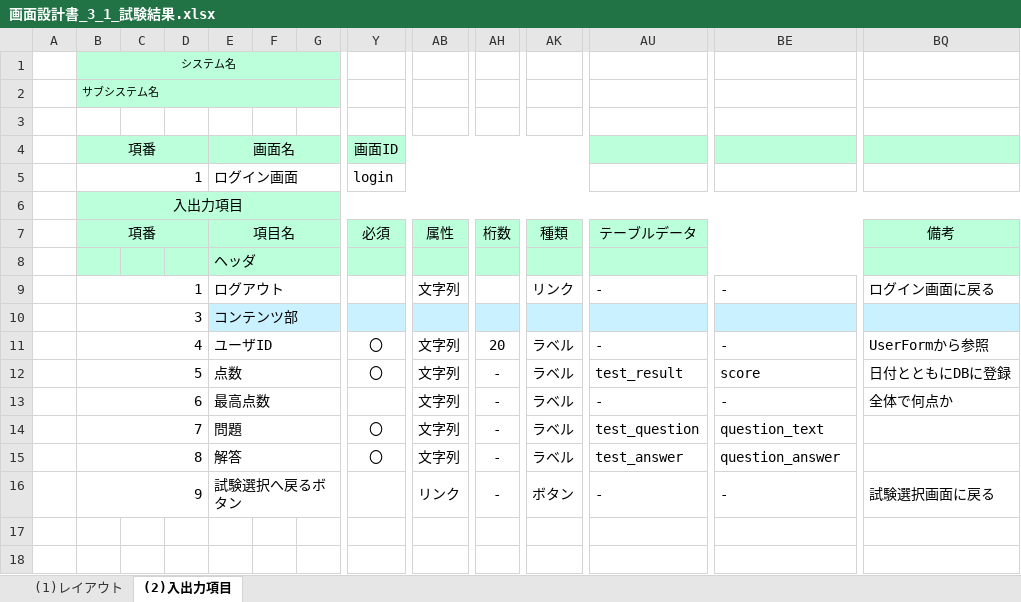
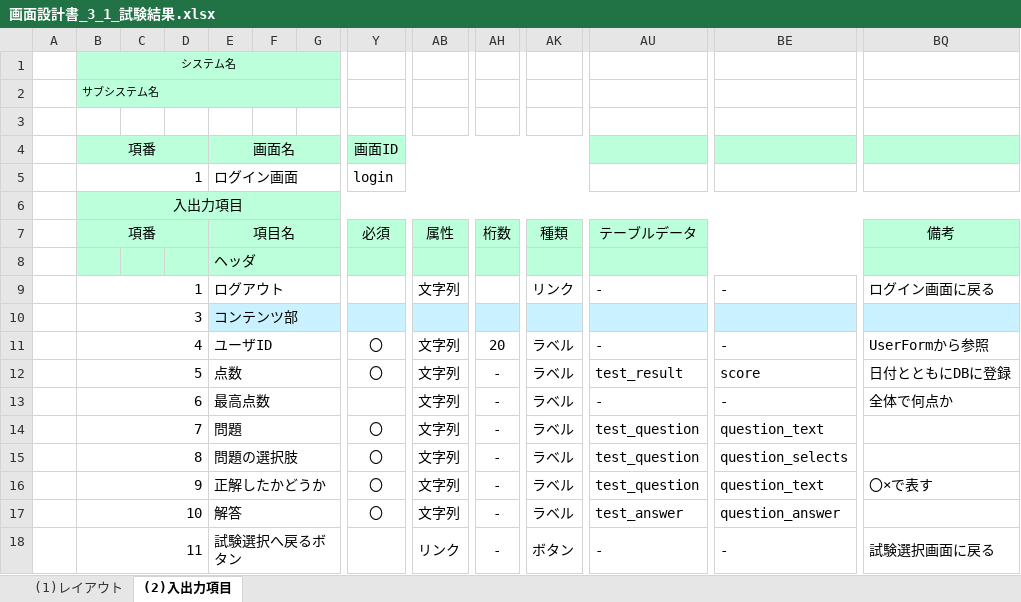
Before and after one commit to gips-yoshikawa/SYLPH-Project, an Excel workbook: 画面設計書/画面設計書_3_1_試験結果.xlsx, sheet (2)入出力項目, drawn as a sheet; only a part is shown, gaps mark what is left out; values as stored, in another font and other column widths than the file's, no borders; addresses are those after the commit; rows hold the shown columns only; the diff names each change by its address in the sheet, - before the commit and + after, or states it on an @@ line.

```diff
--- a/画面設計書/画面設計書_3_1_試験結果.xlsx (sheet (2)入出力項目)
+++ b/画面設計書/画面設計書_3_1_試験結果.xlsx (sheet (2)入出力項目)
+row 15:  | 8 |  |  | 問題の選択肢 |  |  | 〇 | 文字列 | - | ラベル | test_question | question_selects
+row 16:  | 9 |  |  | 正解したかどうか |  |  | 〇 | 文字列 | - | ラベル | test_question | question_text | 〇×で表す
-B17 (システム名): 8
+B17 (システム名): 10
-B18 (システム名): 9
+B18 (システム名): 11
```
Also changed, not shown: charts or pictures, 内部設計書/内部設計書_2_1_結果一覧画面.xlsx, 内部設計書/内部設計書_2_1_試験.xlsx, 2 other files.
